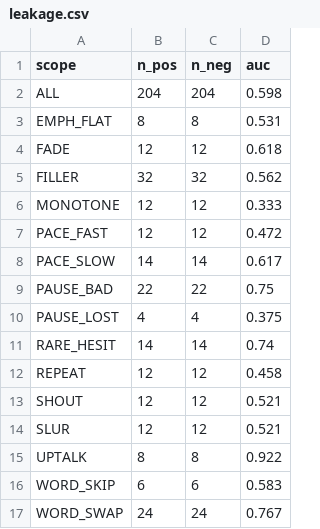
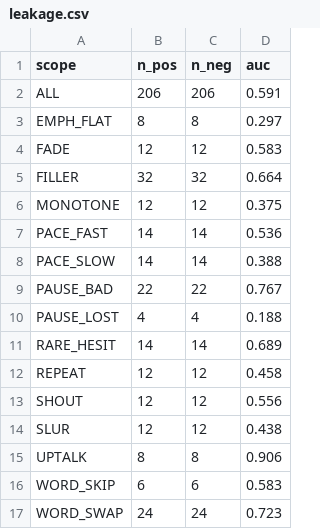
Before and after one commit to agentsc07/Resonance, a CSV file: results/leakage.csv, drawn as a sheet.

```diff
--- a/results/leakage.csv
+++ b/results/leakage.csv
@@ -1,17 +1,17 @@
 scope,n_pos,n_neg,auc
-ALL,204,204,0.598
-EMPH_FLAT,8,8,0.531
-FADE,12,12,0.618
-FILLER,32,32,0.562
-MONOTONE,12,12,0.333
-PACE_FAST,12,12,0.472
-PACE_SLOW,14,14,0.617
-PAUSE_BAD,22,22,0.75
-PAUSE_LOST,4,4,0.375
-RARE_HESIT,14,14,0.74
+ALL,206,206,0.591
+EMPH_FLAT,8,8,0.297
+FADE,12,12,0.583
+FILLER,32,32,0.664
+MONOTONE,12,12,0.375
+PACE_FAST,14,14,0.536
+PACE_SLOW,14,14,0.388
+PAUSE_BAD,22,22,0.767
+PAUSE_LOST,4,4,0.188
+RARE_HESIT,14,14,0.689
 REPEAT,12,12,0.458
-SHOUT,12,12,0.521
-SLUR,12,12,0.521
-UPTALK,8,8,0.922
+SHOUT,12,12,0.556
+SLUR,12,12,0.438
+UPTALK,8,8,0.906
 WORD_SKIP,6,6,0.583
-WORD_SWAP,24,24,0.767
+WORD_SWAP,24,24,0.723
```
Also changed, not shown: flawline-dataset/manifest.csv, results/leakage_loso.csv, 32 other files.
